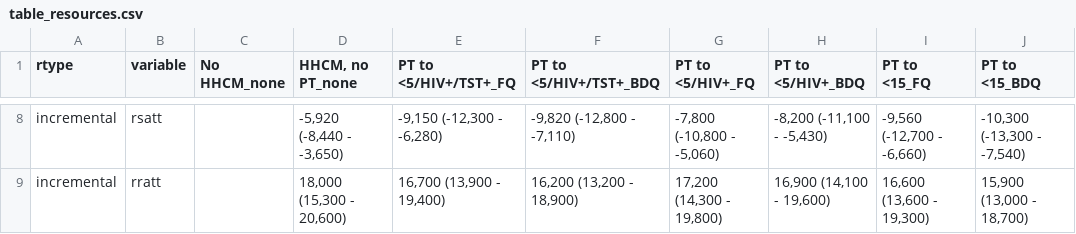
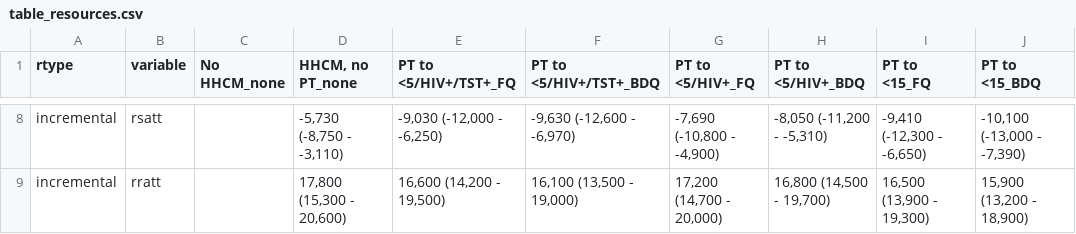
Before and after one commit to petedodd/DRHHCM, a CSV file: output/table_resources.csv, drawn as a sheet; only a part is shown, gaps mark what is left out; the diff covers the shown part only; the diff names each change by its address in the sheet, - before the commit and + after, or states it on an @@ line.

```diff
--- a/output/table_resources.csv
+++ b/output/table_resources.csv
-D8 (HHCM, no PT_none): -5,920 (-8,440 - -3,650)
+D8 (HHCM, no PT_none): -5,730 (-8,750 - -3,110)
-E8 (PT to <5/HIV+/TST+_FQ): -9,150 (-12,300 - -6,280)
+E8 (PT to <5/HIV+/TST+_FQ): -9,030 (-12,000 - -6,250)
-F8 (PT to <5/HIV+/TST+_BDQ): -9,820 (-12,800 - -7,110)
+F8 (PT to <5/HIV+/TST+_BDQ): -9,630 (-12,600 - -6,970)
-G8 (PT to <5/HIV+_FQ): -7,800 (-10,800 - -5,060)
+G8 (PT to <5/HIV+_FQ): -7,690 (-10,800 - -4,900)
-H8 (PT to <5/HIV+_BDQ): -8,200 (-11,100 - -5,430)
+H8 (PT to <5/HIV+_BDQ): -8,050 (-11,200 - -5,310)
-I8 (PT to <15_FQ): -9,560 (-12,700 - -6,660)
+I8 (PT to <15_FQ): -9,410 (-12,300 - -6,650)
-J8 (PT to <15_BDQ): -10,300 (-13,300 - -7,540)
+J8 (PT to <15_BDQ): -10,100 (-13,000 - -7,390)
-D9 (HHCM, no PT_none): 18,000 (15,300 - 20,600)
+D9 (HHCM, no PT_none): 17,800 (15,300 - 20,600)
-E9 (PT to <5/HIV+/TST+_FQ): 16,700 (13,900 - 19,400)
+E9 (PT to <5/HIV+/TST+_FQ): 16,600 (14,200 - 19,500)
-F9 (PT to <5/HIV+/TST+_BDQ): 16,200 (13,200 - 18,900)
+F9 (PT to <5/HIV+/TST+_BDQ): 16,100 (13,500 - 19,000)
-G9 (PT to <5/HIV+_FQ): 17,200 (14,300 - 19,800)
+G9 (PT to <5/HIV+_FQ): 17,200 (14,700 - 20,000)
-H9 (PT to <5/HIV+_BDQ): 16,900 (14,100 - 19,600)
+H9 (PT to <5/HIV+_BDQ): 16,800 (14,500 - 19,700)
-I9 (PT to <15_FQ): 16,600 (13,600 - 19,300)
+I9 (PT to <15_FQ): 16,500 (13,900 - 19,300)
-J9 (PT to <15_BDQ): 15,900 (13,000 - 18,700)
+J9 (PT to <15_BDQ): 15,900 (13,200 - 18,900)
```
Also changed, not shown: 30 edited cells elsewhere in this file, output/etable_NN.csv, output/etable_RSNN.csv, 14 other files.
